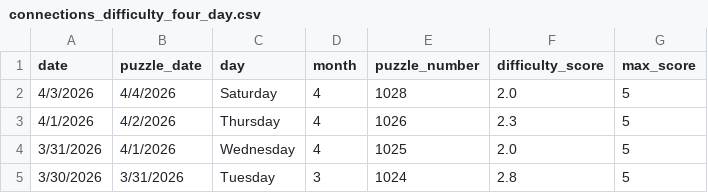
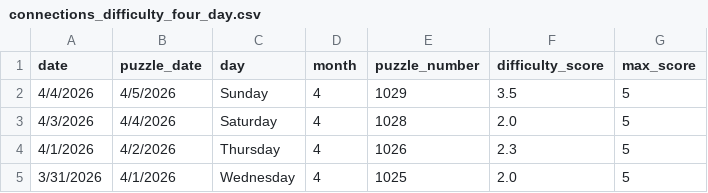
Before and after one commit to EricSev/connections_difficulty_scraper, a CSV file: data/connections_difficulty_four_day.csv, drawn as a sheet.

```diff
--- a/data/connections_difficulty_four_day.csv
+++ b/data/connections_difficulty_four_day.csv
@@ -1,2 +1,3 @@
 date,puzzle_date,day,month,puzzle_number,difficulty_score,max_score
+4/4/2026,4/5/2026,Sunday,4,1029,3.5,5
 4/3/2026,4/4/2026,Saturday,4,1028,2.0,5
@@ -4,2 +5 @@ date,puzzle_date,day,month,puzzle_number,difficulty_score,max_score
 3/31/2026,4/1/2026,Wednesday,4,1025,2.0,5
-3/30/2026,3/31/2026,Tuesday,3,1024,2.8,5
```
Also changed, not shown: data/connections_difficulty_daily.csv, data/connections_difficulty_history.csv, 3 other files.
